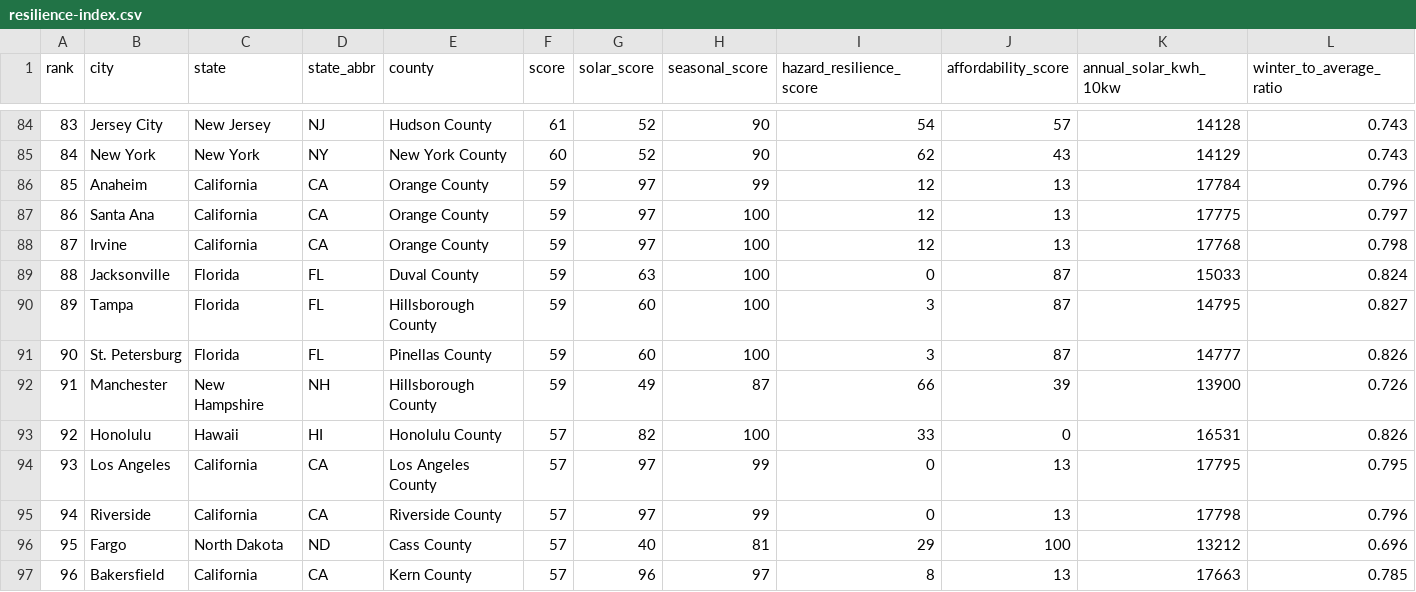
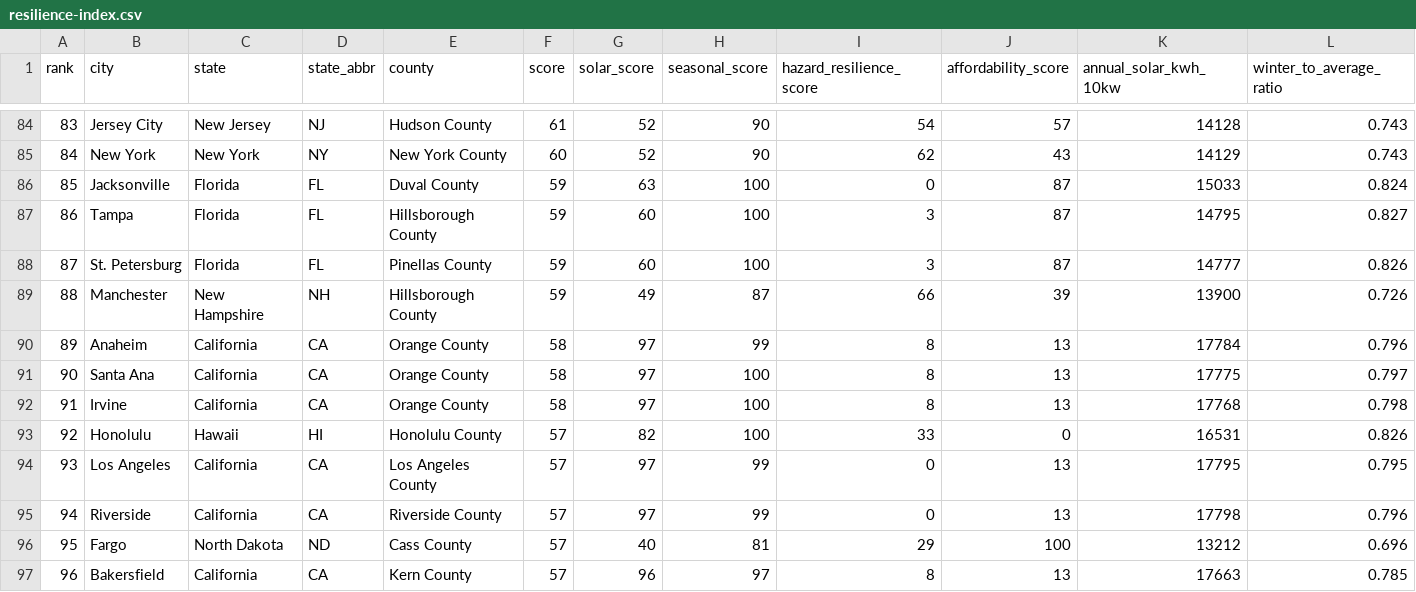
Before and after one commit to zmpersonal/voltoutpost, a CSV file: data/resilience-index.csv, drawn as a sheet; only a part is shown, gaps mark what is left out; removed rows and columns are numbered as before the commit, all else as after; rows hold the shown columns only; the diff names each change by its address in the sheet, - before the commit and + after, or states it on an @@ line.

```diff
--- a/data/resilience-index.csv
+++ b/data/resilience-index.csv
-row 86: 85 | Anaheim | California | CA | Orange County | 59 | 97 | 99 | 12 | 13 | 17784 | 0.796
-row 87: 86 | Santa Ana | California | CA | Orange County | 59 | 97 | 100 | 12 | 13 | 17775 | 0.797
-row 88: 87 | Irvine | California | CA | Orange County | 59 | 97 | 100 | 12 | 13 | 17768 | 0.798
-A86 (rank): 88
+A86 (rank): 85
-A87 (rank): 89
+A87 (rank): 86
-A88 (rank): 90
+A88 (rank): 87
-A89 (rank): 91
+A89 (rank): 88
+row 90: 89 | Anaheim | California | CA | Orange County | 58 | 97 | 99 | 8 | 13 | 17784 | 0.796
+row 91: 90 | Santa Ana | California | CA | Orange County | 58 | 97 | 100 | 8 | 13 | 17775 | 0.797
+row 92: 91 | Irvine | California | CA | Orange County | 58 | 97 | 100 | 8 | 13 | 17768 | 0.798
```
Also changed, not shown: 12 other files.
